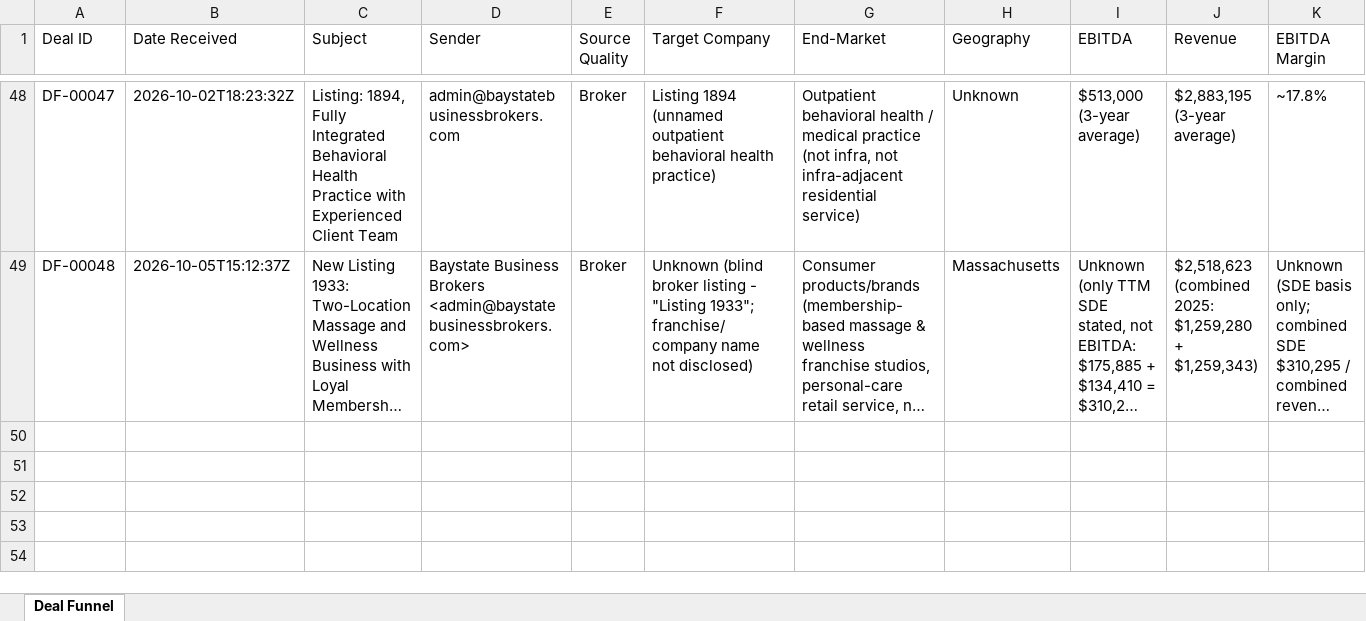
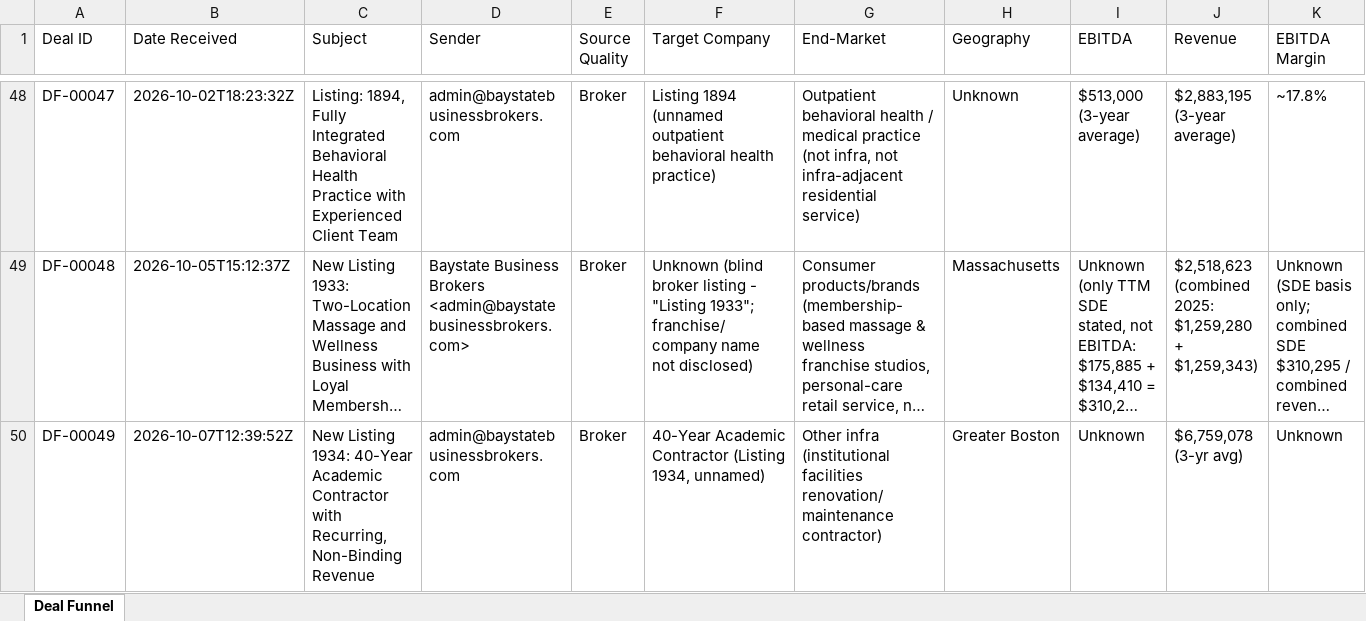
Before and after one commit to xip-nayar/xip-deal-funnel, an Excel workbook: data/XIP_Deal_Funnel_Intake.xlsx, sheet Deal Funnel, drawn as a sheet; only a part is shown, gaps mark what is left out; long unchanged cells end in …; values as stored, in another font and other column widths than the file's, no borders; rows hold the shown columns only; the diff names each change by its address in the sheet, - before the commit and + after, or states it on an @@ line.

```diff
--- a/data/XIP_Deal_Funnel_Intake.xlsx (sheet Deal Funnel)
+++ b/data/XIP_Deal_Funnel_Intake.xlsx (sheet Deal Funnel)
+row 50: DF-00049 | 2026-10-07T12:39:52Z | New Listing 1934: 40-Year Academic Contractor with Recurring, Non-Binding Revenue | admin@baystatebusinessbrokers.com | Broker | 40-Year Academic Contractor (Listing 1934, unnamed) | Other infra (institutional facilities renovation/maintenance contractor) | Greater Boston | Unknown | $6,759,078 (3-yr avg) | Unknown
```
Also changed, not shown: 2 other files.
